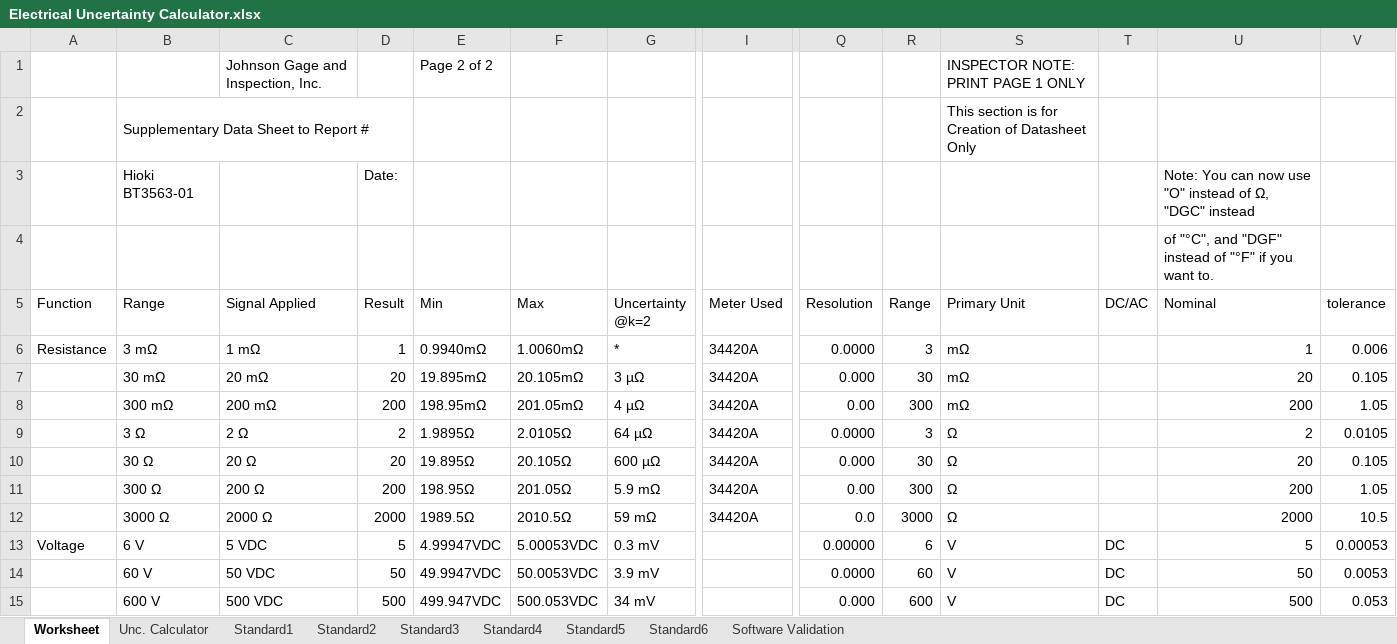
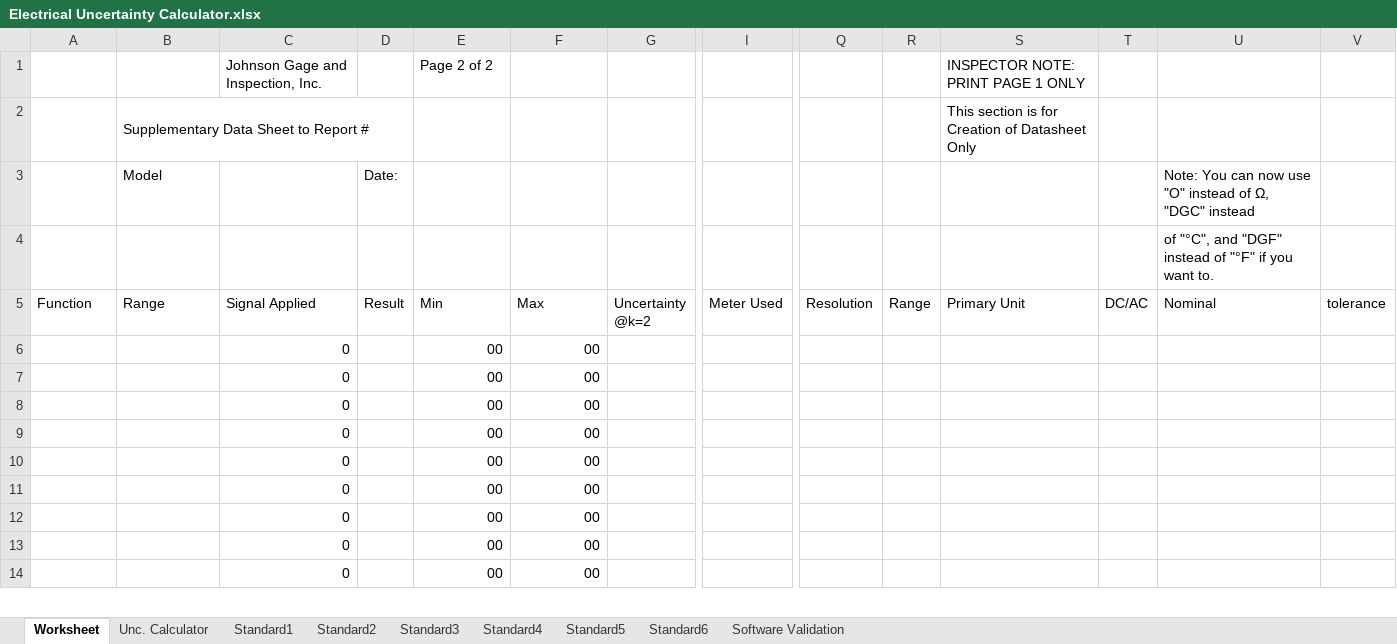
Before and after one commit to Johnson-Gage-Inspection-Inc/xl-Electrical-Workbook, an Excel workbook: Electrical Uncertainty Calculator.xlsx, sheet Worksheet, drawn as a sheet; only a part is shown, gaps mark what is left out; values as stored, in another font and other column widths than the file's, no cell formats; charts and pictures and conditional formats not drawn; removed rows and columns are numbered as before the commit, all else as after; rows hold the shown columns only; the diff covers the shown part only; the diff names each change by its address in the sheet, - before the commit and + after, or states it on an @@ line.

```diff
--- a/Electrical Uncertainty Calculator.xlsx (sheet Worksheet)
+++ b/Electrical Uncertainty Calculator.xlsx (sheet Worksheet)
-B3 (Range): Hioki BT3563-01
+B3 (Range): Model
-row 6: Resistance | 3 mΩ | 1 mΩ | 1 | 0.9940mΩ | 1.0060mΩ | * | 34420A | 0.0000 | 3 | mΩ |  | 1 | 0.006
-row 7:  | 30 mΩ | 20 mΩ | 20 | 19.895mΩ | 20.105mΩ | 3 µΩ | 34420A | 0.000 | 30 | mΩ |  | 20 | 0.105
-row 8:  | 300 mΩ | 200 mΩ | 200 | 198.95mΩ | 201.05mΩ | 4 µΩ | 34420A | 0.00 | 300 | mΩ |  | 200 | 1.05
-row 9:  | 3 Ω | 2 Ω | 2 | 1.9895Ω | 2.0105Ω | 64 µΩ | 34420A | 0.0000 | 3 | Ω |  | 2 | 0.0105
-row 10:  | 30 Ω | 20 Ω | 20 | 19.895Ω | 20.105Ω | 600 µΩ | 34420A | 0.000 | 30 | Ω |  | 20 | 0.105
-row 11:  | 300 Ω | 200 Ω | 200 | 198.95Ω | 201.05Ω | 5.9 mΩ | 34420A | 0.00 | 300 | Ω |  | 200 | 1.05
-row 12:  | 3000 Ω | 2000 Ω | 2000 | 1989.5Ω | 2010.5Ω | 59 mΩ | 34420A | 0.0 | 3000 | Ω |  | 2000 | 10.5
-row 13: Voltage | 6 V | 5 VDC | 5 | 4.99947VDC | 5.00053VDC | 0.3 mV |  | 0.00000 | 6 | V | DC | 5 | 0.00053
-row 14:  | 60 V | 50 VDC | 50 | 49.9947VDC | 50.0053VDC | 3.9 mV |  | 0.0000 | 60 | V | DC | 50 | 0.0053
-row 15:  | 600 V | 500 VDC | 500 | 499.947VDC | 500.053VDC | 34 mV |  | 0.000 | 600 | V | DC | 500 | 0.053
+row 6:  |  | 0 |  | 00 | 00
+row 7:  |  | 0 |  | 00 | 00
+row 8:  |  | 0 |  | 00 | 00
+row 9:  |  | 0 |  | 00 | 00
+row 10:  |  | 0 |  | 00 | 00
+row 11:  |  | 0 |  | 00 | 00
+row 12:  |  | 0 |  | 00 | 00
+row 13:  |  | 0 |  | 00 | 00
+row 14:  |  | 0 |  | 00 | 00
```
Also changed, not shown: 56 added rows elsewhere in this sheet, sheet Unc. Calculator, sheet Standard2, sheet Software Validation, cell formats, formulas that keep their value.
